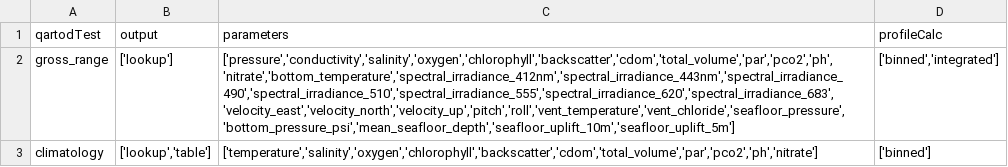
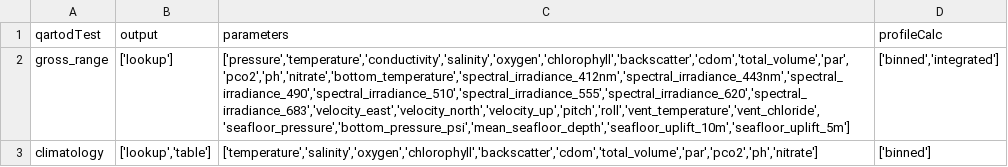
Before and after one commit to wruef/qartod, a CSV file: qartodTests.csv, drawn as a sheet; the diff names each change by its address in the sheet, - before the commit and + after, or states it on an @@ line.

```diff
--- a/qartodTests.csv
+++ b/qartodTests.csv
-C2 (parameters): ['pressure','conductivity','salinity','oxygen','chlorophyll','backscatter','cdom','total_volume','par','pco2','ph','nitrate','bottom_temperature','spectral_irradiance_412nm','spectral_irradiance_443nm','spectral_irradiance_490','spectral_irradiance_510','spectral_irradiance_555','spectral_irradiance_620','spectral_irradiance_683','velocity_east','velocity_north','velocity_up','pitch','roll','vent_temperature','vent_chloride','seafloor_pressure','bottom_pressure_psi','mean_seafloor_depth','seafloor_uplift_10m','seafloor_uplift_5m']
+C2 (parameters): ['pressure','temperature','conductivity','salinity','oxygen','chlorophyll','backscatter','cdom','total_volume','par','pco2','ph','nitrate','bottom_temperature','spectral_irradiance_412nm','spectral_irradiance_443nm','spectral_irradiance_490','spectral_irradiance_510','spectral_irradiance_555','spectral_irradiance_620','spectral_irradiance_683','velocity_east','velocity_north','velocity_up','pitch','roll','vent_temperature','vent_chloride','seafloor_pressure','bottom_pressure_psi','mean_seafloor_depth','seafloor_uplift_10m','seafloor_uplift_5m']
```
Also changed, not shown: 6 other files.
